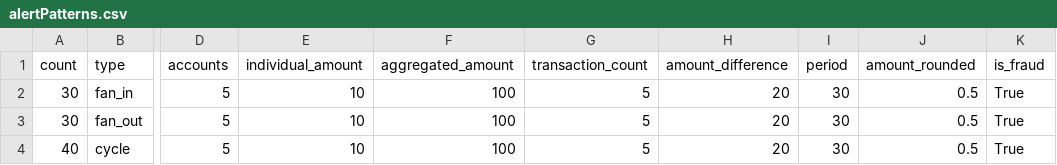
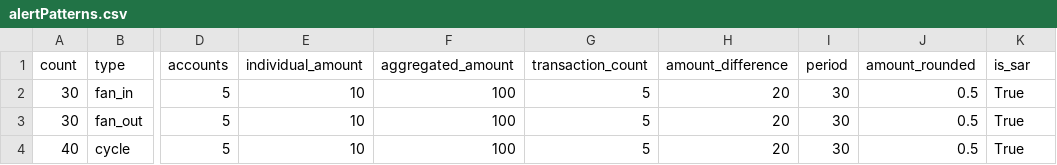
Before and after one commit to IBM/AMLSim, a CSV file: paramFiles/10K/alertPatterns.csv, drawn as a sheet; only a part is shown, gaps mark what is left out; the diff names each change by its address in the sheet, - before the commit and + after, or states it on an @@ line.

Commit message:
Update definition and keyword of suspicious account flags

```diff
--- a/paramFiles/10K/alertPatterns.csv
+++ b/paramFiles/10K/alertPatterns.csv
-K1: is_fraud
+K1: is_sar
```
Also changed, not shown: paramFiles/10M/alertPatterns.csv, paramFiles/1K/alertPatterns.csv, 33 other files.
